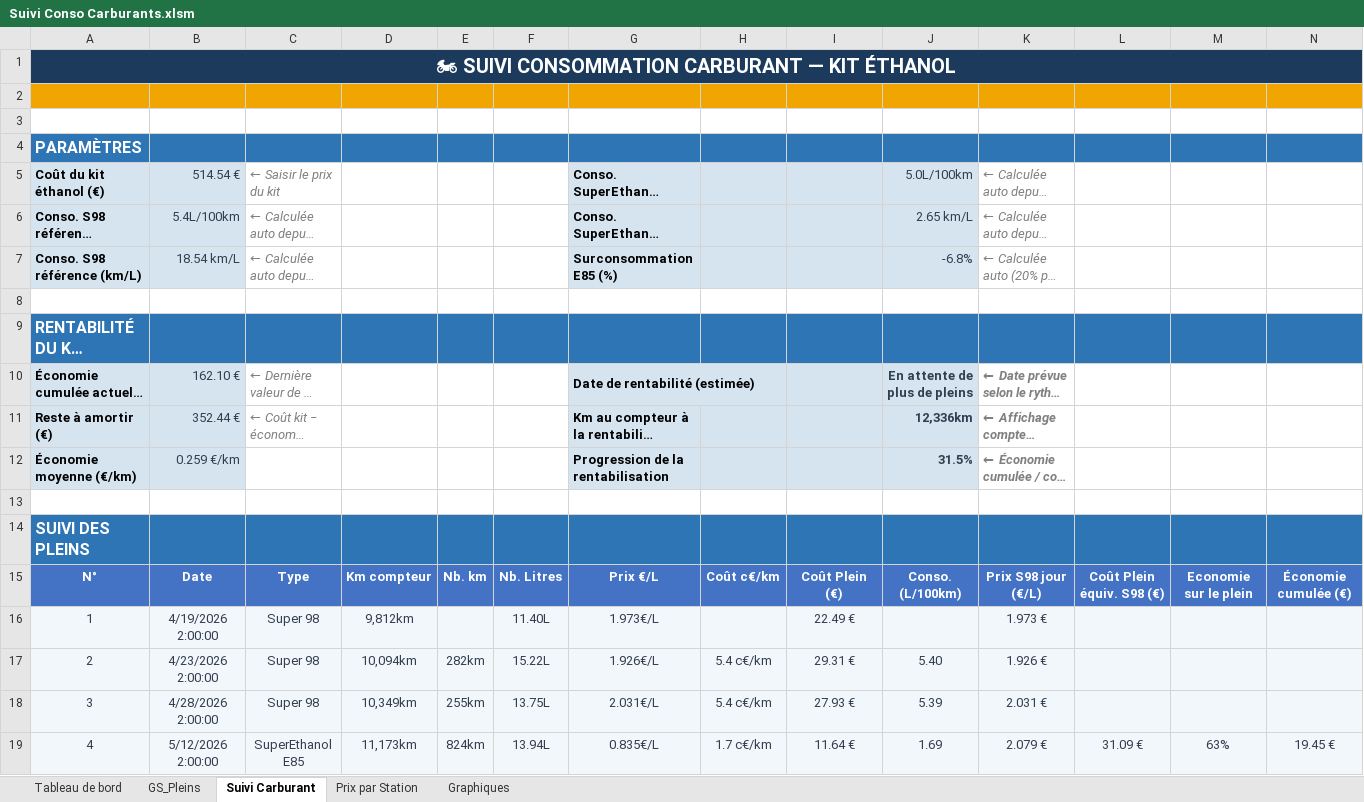
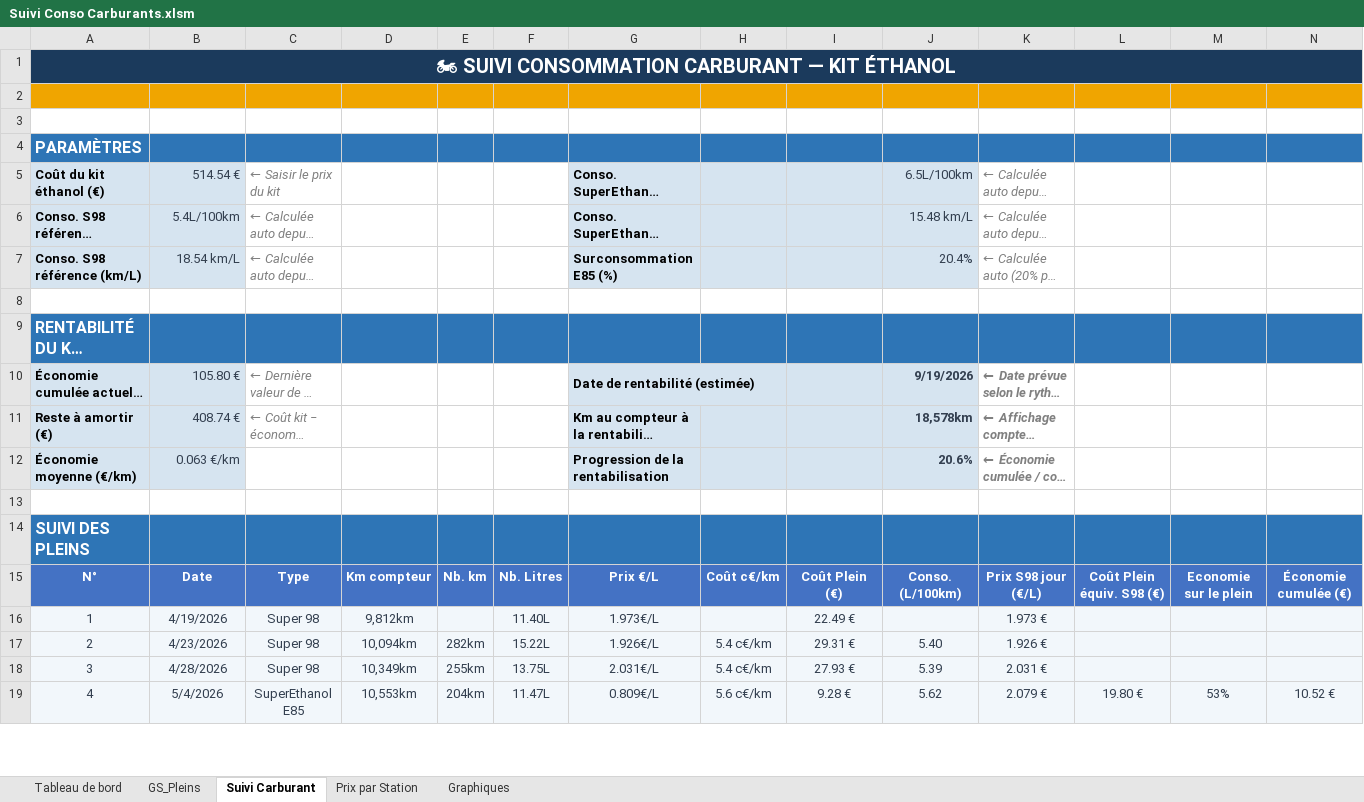
Before and after one commit to fdaubercy/suivi-conso-carburant, an Excel workbook: excel/Suivi Conso Carburants.xlsm, sheet Suivi Carburant, drawn as a sheet; only a part is shown; long unchanged cells end in …; values as stored, in another font and other column widths than the file's, no borders; charts and pictures and conditional formats and table styles not drawn; the diff covers the shown part only; the diff names each change by its address in the sheet, - before the commit and + after, or states it on an @@ line.

Commit message:
feat(excel): modGraphiques — tableau de bord graphique Excel (8 graphes web + KPIs) depuis Tableau2/GS_Pleins, params Budget/CO2, bouton relance [v4.4.0.0]

```diff
--- a/excel/Suivi Conso Carburants.xlsm (sheet Suivi Carburant)
+++ b/excel/Suivi Conso Carburants.xlsm (sheet Suivi Carburant)
-J5: 5.0L/100km
+J5: 6.5L/100km
-J6: 2.65 km/L
+J6: 15.48 km/L
-J7: -6.8%
+J7: 20.4%
-B10: 162.10 €
+B10: 105.80 €
-J10: En attente de plus de pleins
+J10: 9/19/2026
-B11: 352.44 €
+B11: 408.74 €
-J11: 12,336km
+J11: 18,578km
-B12: 0.259 €/km
+B12: 0.063 €/km
-J12: 31.5%
+J12: 20.6%
-B16: 4/19/2026 2:00:00
+B16: 4/19/2026
-B17: 4/23/2026 2:00:00
+B17: 4/23/2026
-B18: 4/28/2026 2:00:00
+B18: 4/28/2026
-B19: 5/12/2026 2:00:00
+B19: 5/4/2026
-D19: 11,173km
+D19: 10,553km
-E19: 824km
+E19: 204km
-F19: 13.94L
+F19: 11.47L
-G19: 0.835€/L
+G19: 0.809€/L
-H19: 1.7 c€/km
+H19: 5.6 c€/km
-I19: 11.64 €
+I19: 9.28 €
-J19: 1.69
+J19: 5.62
-L19: 31.09 €
+L19: 19.80 €
-M19: 63%
+M19: 53%
-N19: 19.45 €
+N19: 10.52 €
```
Also changed, not shown: 88 edited cells elsewhere in this sheet, sheet GS_Pleins, sheet Tableau de bord, hidden cells, 6 other files.
